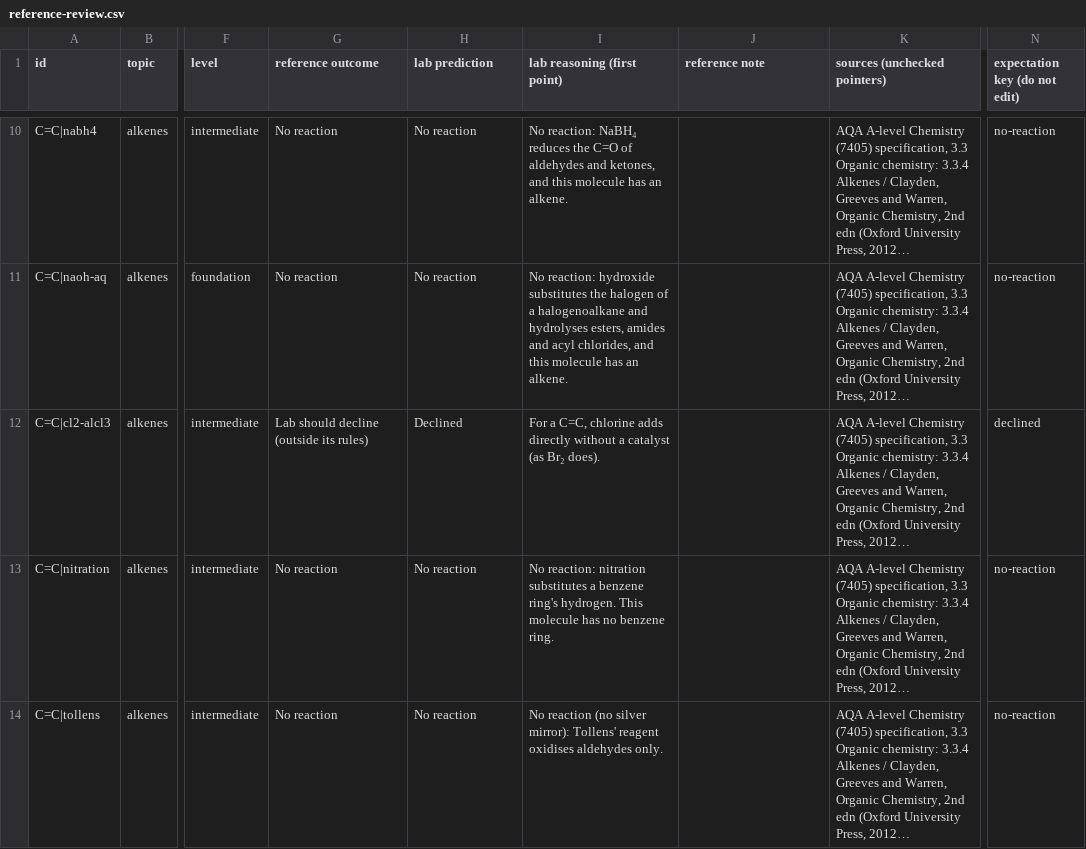
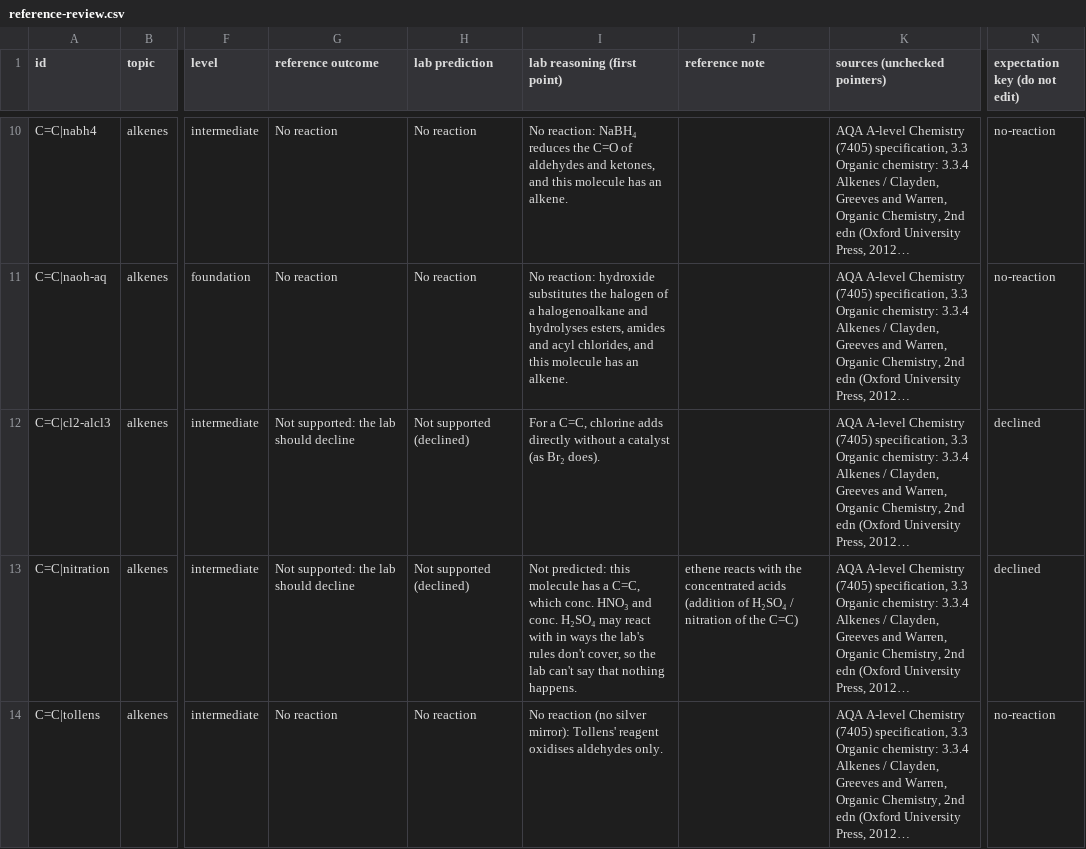
Before and after one commit to seren-aitchison/Gradify, a CSV file: docs/organic-review/reference-review.csv, drawn as a sheet; only a part is shown, gaps mark what is left out; long unchanged cells end in …; the diff covers the shown part only; the diff names each change by its address in the sheet, - before the commit and + after, or states it on an @@ line.

```diff
--- a/docs/organic-review/reference-review.csv
+++ b/docs/organic-review/reference-review.csv
-G12 (reference outcome): Lab should decline (outside its rules)
+G12 (reference outcome): Not supported: the lab should decline
-H12 (lab prediction): Declined
+H12 (lab prediction): Not supported (declined)
-G13 (reference outcome): No reaction
+G13 (reference outcome): Not supported: the lab should decline
-H13 (lab prediction): No reaction
+H13 (lab prediction): Not supported (declined)
-I13 (lab reasoning (first point)): No reaction: nitration substitutes a benzene ring's hydrogen. This molecule has no benzene ring.
+I13 (lab reasoning (first point)): Not predicted: this molecule has a C=C, which conc. HNO₃ and conc. H₂SO₄ may react with in ways the lab's rules don't cover, so the lab can't say that nothing happens.
-J13 (reference note): (empty)
+J13 (reference note): ethene reacts with the concentrated acids (addition of H₂SO₄ / nitration of the C=C)
-N13 (expectation key (do not edit)): no-reaction
+N13 (expectation key (do not edit)): declined
```
Also changed, not shown: 154 edited cells elsewhere in this file, 17 other files.
